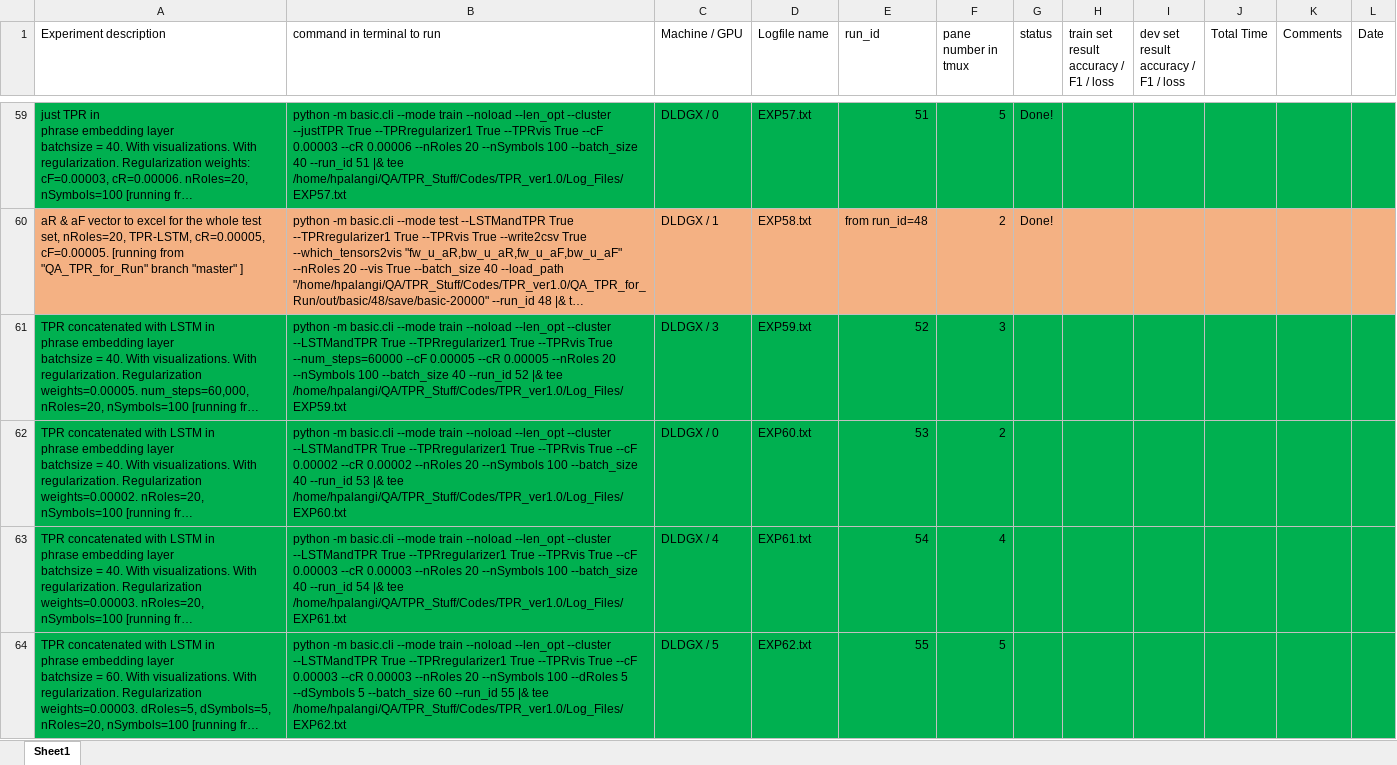
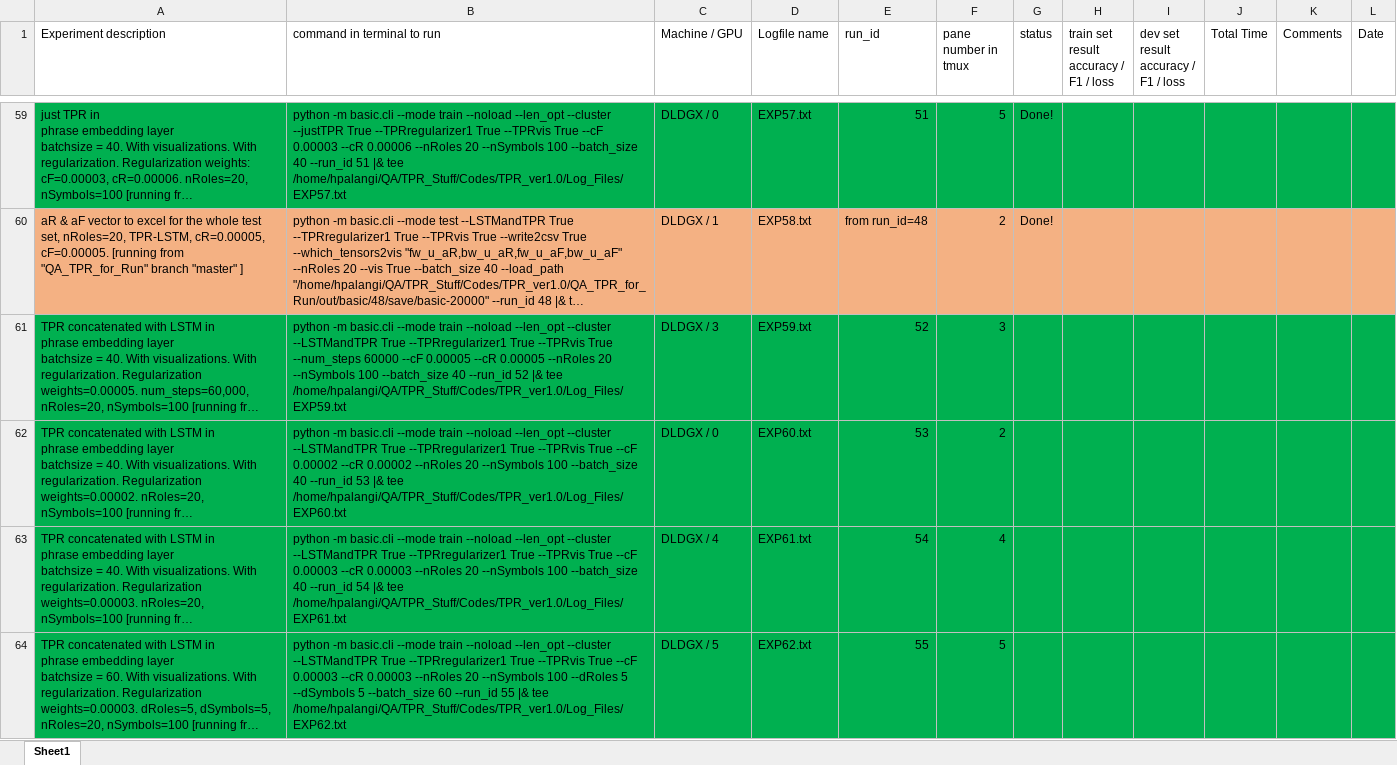
Before and after one commit to hamidpalangi/Grammatically_Interpretable_QA, an Excel workbook: Experiments.xlsx, sheet Sheet1, drawn as a sheet; only a part is shown, gaps mark what is left out; long unchanged cells end in …; values as stored, in another font and other column widths than the file's, no borders; the diff covers the shown part only; the diff names each change by its address in the sheet, - before the commit and + after, or states it on an @@ line.

Commit message:
Kicked off some hyper-param search experiments.

```diff
--- a/Experiments.xlsx (sheet Sheet1)
+++ b/Experiments.xlsx (sheet Sheet1)
-B61 (command in terminal to run): …--TPRvis True --num_steps=60000 --cF 0.00005…
+B61 (command in terminal to run): …--TPRvis True --num_steps 60000 --cF 0.00005…
```
Also changed, not shown: 3 added rows elsewhere in this sheet.
